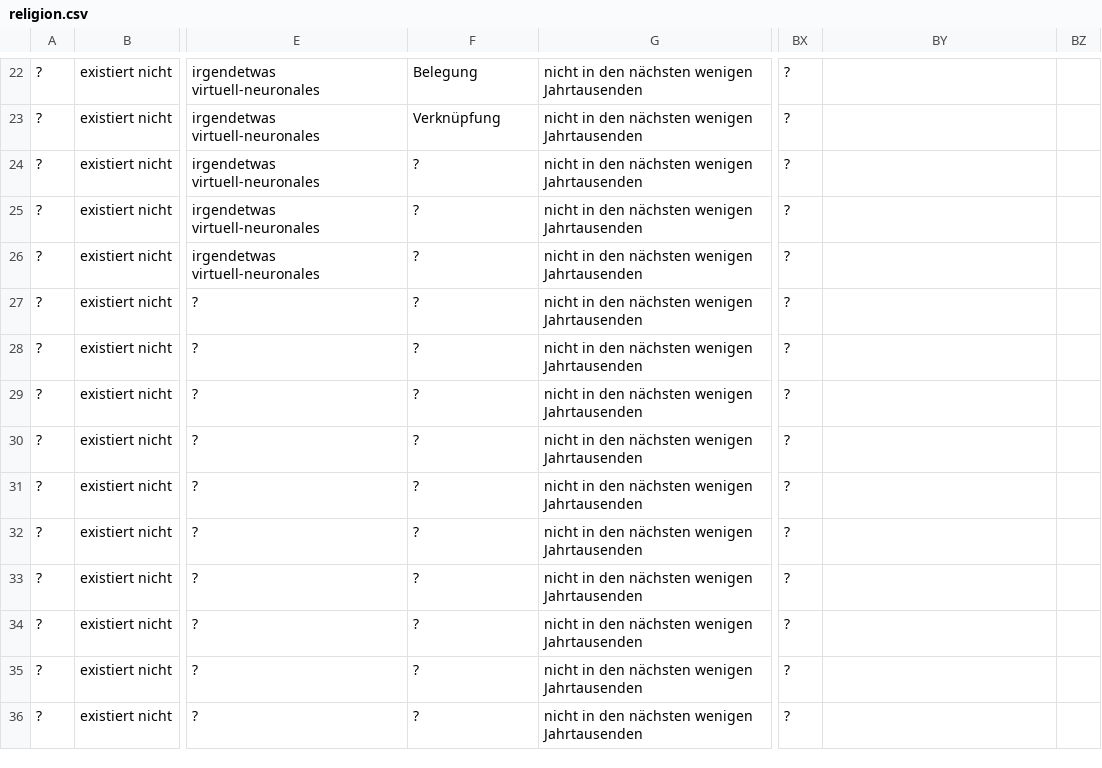
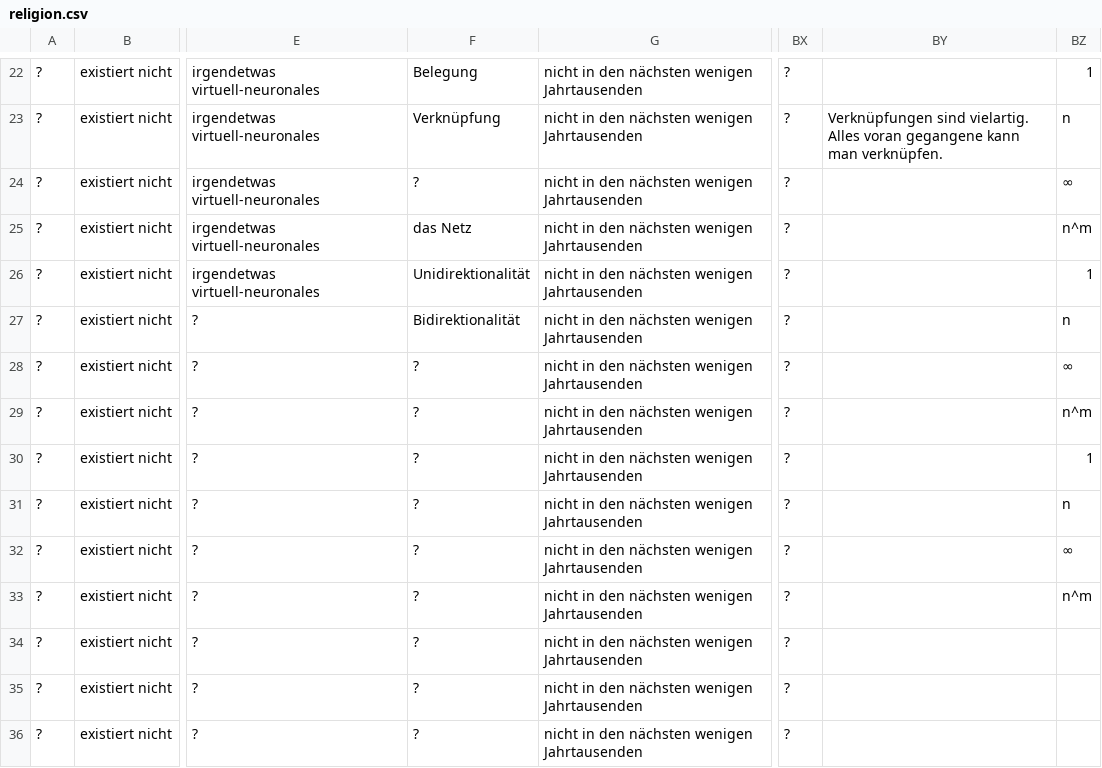
Before and after one commit to githubuser2000/reta.old.repaired, a CSV file: religion.csv, drawn as a sheet; only a part is shown, gaps mark what is left out; the diff covers the shown part only; the diff names each change by its address in the sheet, - before the commit and + after, or states it on an @@ line.

```diff
--- a/religion.csv
+++ b/religion.csv
-BZ22: (empty)
+BZ22: 1
-BY23: (empty)
+BY23: Verknüpfungen sind vielartig. Alles voran gegangene kann man verknüpfen.
-BZ23: (empty)
+BZ23: n
-BZ24: (empty)
+BZ24: ∞
-F25: ?
+F25: das Netz
-BZ25: (empty)
+BZ25: n^m
-F26: ?
+F26: Unidirektionalität
-BZ26: (empty)
+BZ26: 1
-F27: ?
+F27: Bidirektionalität
-BZ27: (empty)
+BZ27: n
-BZ28: (empty)
+BZ28: ∞
-BZ29: (empty)
+BZ29: n^m
-BZ30: (empty)
+BZ30: 1
-BZ31: (empty)
+BZ31: n
-BZ32: (empty)
+BZ32: ∞
-BZ33: (empty)
+BZ33: n^m
```
Also changed, not shown: 32 edited cells elsewhere in this file, 2 other files.
